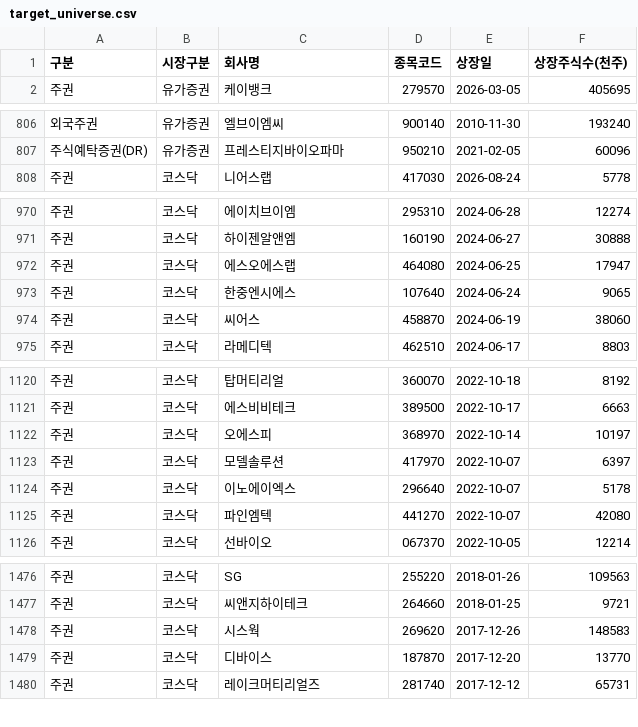
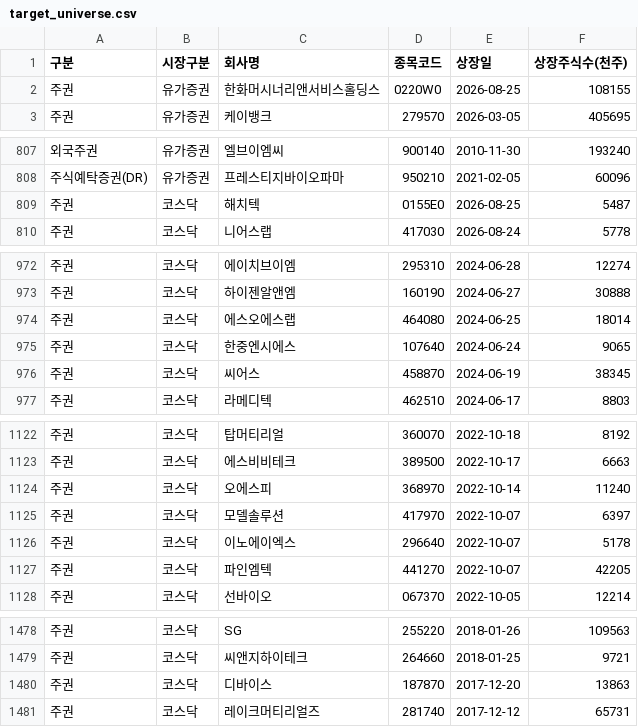
Before and after one commit to beaten-by-the-market/case-projects, a CSV file: penny-stock/data/target_universe.csv, drawn as a sheet; only a part is shown, gaps mark what is left out; the diff covers the shown part only.

```diff
--- a/penny-stock/data/target_universe.csv
+++ b/penny-stock/data/target_universe.csv
@@ -1,2 +1,3 @@
 구분,시장구분,회사명,종목코드,상장일,상장주식수(천주)
+주권,유가증권,한화머시너리앤서비스홀딩스,0220W0,2026-08-25,108155
 주권,유가증권,케이뱅크,279570,2026-03-05,405695
@@ -807,2 +808,3 @@
 주식예탁증권(DR),유가증권,프레스티지바이오파마,950210,2021-02-05,60096
+주권,코스닥,해치텍,0155E0,2026-08-25,5487
 주권,코스닥,니어스랩,417030,2026-08-24,5778
@@ -971,5 +973,5 @@
 주권,코스닥,하이젠알앤엠,160190,2024-06-27,30888
-주권,코스닥,에스오에스랩,464080,2024-06-25,17947
+주권,코스닥,에스오에스랩,464080,2024-06-25,18014
 주권,코스닥,한중엔시에스,107640,2024-06-24,9065
-주권,코스닥,씨어스,458870,2024-06-19,38060
+주권,코스닥,씨어스,458870,2024-06-19,38345
 주권,코스닥,라메디텍,462510,2024-06-17,8803
@@ -1121,6 +1123,6 @@
 주권,코스닥,에스비비테크,389500,2022-10-17,6663
-주권,코스닥,오에스피,368970,2022-10-14,10197
+주권,코스닥,오에스피,368970,2022-10-14,11240
 주권,코스닥,모델솔루션,417970,2022-10-07,6397
 주권,코스닥,이노에이엑스,296640,2022-10-07,5178
-주권,코스닥,파인엠텍,441270,2022-10-07,42080
+주권,코스닥,파인엠텍,441270,2022-10-07,42205
 주권,코스닥,선바이오,067370,2022-10-05,12214
@@ -1477,4 +1479,3 @@
 주권,코스닥,씨앤지하이테크,264660,2018-01-25,9721
-주권,코스닥,시스웍,269620,2017-12-26,148583
-주권,코스닥,디바이스,187870,2017-12-20,13770
+주권,코스닥,디바이스,187870,2017-12-20,13863
 주권,코스닥,레이크머티리얼즈,281740,2017-12-12,65731
```
Also changed, not shown: 21 edited cells elsewhere in this file, 2 other files.
